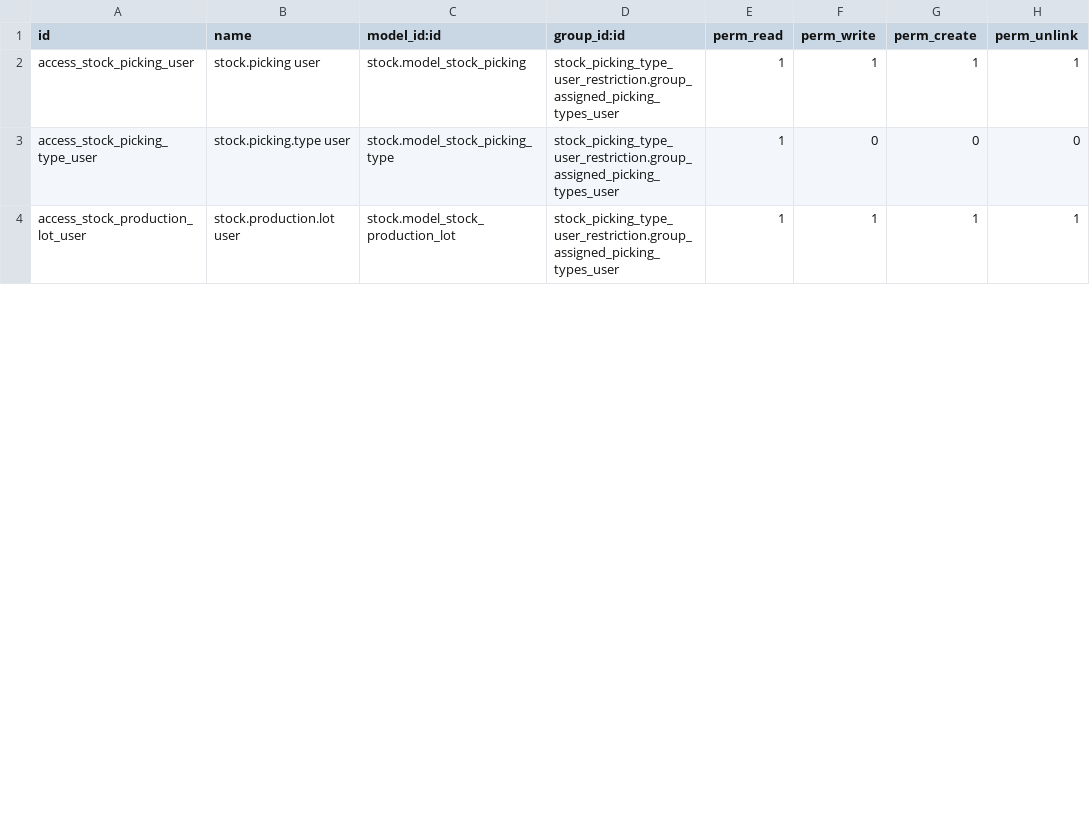
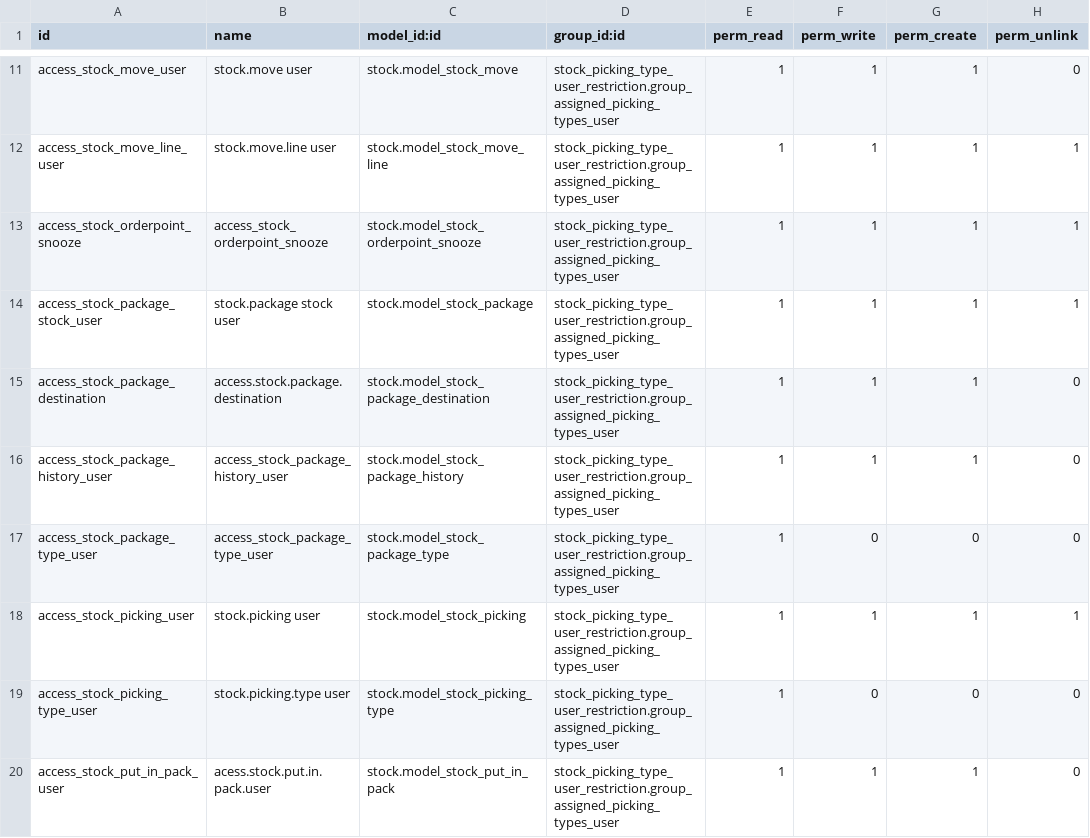
Before and after one commit to BADEP/stock-logistics-warehouse, a CSV file: stock_picking_type_user_restriction/security/ir.model.access.csv, drawn as a sheet; only a part is shown, gaps mark what is left out; the diff covers the shown part only.

```diff
--- a/stock_picking_type_user_restriction/security/ir.model.access.csv
+++ b/stock_picking_type_user_restriction/security/ir.model.access.csv
@@ -2,3 +11,10 @@ id,name,model_id:id,group_id:id,perm_read,perm_write,perm_create,perm_unlink
+access_stock_move_user,stock.move user,stock.model_stock_move,stock_picking_type_user_restriction.group_assigned_picking_types_user,1,1,1,0
+access_stock_move_line_user,stock.move.line user,stock.model_stock_move_line,stock_picking_type_user_restriction.group_assigned_picking_types_user,1,1,1,1
+access_stock_orderpoint_snooze,access_stock_orderpoint_snooze,stock.model_stock_orderpoint_snooze,stock_picking_type_user_restriction.group_assigned_picking_types_user,1,1,1,1
+access_stock_package_stock_user,stock.package stock user,stock.model_stock_package,stock_picking_type_user_restriction.group_assigned_picking_types_user,1,1,1,1
+access_stock_package_destination,access.stock.package.destination,stock.model_stock_package_destination,stock_picking_type_user_restriction.group_assigned_picking_types_user,1,1,1,0
+access_stock_package_history_user,access_stock_package_history_user,stock.model_stock_package_history,stock_picking_type_user_restriction.group_assigned_picking_types_user,1,1,1,0
+access_stock_package_type_user,access_stock_package_type_user,stock.model_stock_package_type,stock_picking_type_user_restriction.group_assigned_picking_types_user,1,0,0,0
 access_stock_picking_user,stock.picking user,stock.model_stock_picking,stock_picking_type_user_restriction.group_assigned_picking_types_user,1,1,1,1
 access_stock_picking_type_user,stock.picking.type user,stock.model_stock_picking_type,stock_picking_type_user_restriction.group_assigned_picking_types_user,1,0,0,0
-access_stock_production_lot_user,stock.production.lot user,stock.model_stock_production_lot,stock_picking_type_user_restriction.group_assigned_picking_types_user,1,1,1,1
+access_stock_put_in_pack_user,acess.stock.put.in.pack.user,stock.model_stock_put_in_pack,stock_picking_type_user_restriction.group_assigned_picking_types_user,1,1,1,0
```
Also changed, not shown: 6 added rows, 11 removed rows, 11 moved rows and 9 edited cells elsewhere in this file, 18 other files.
